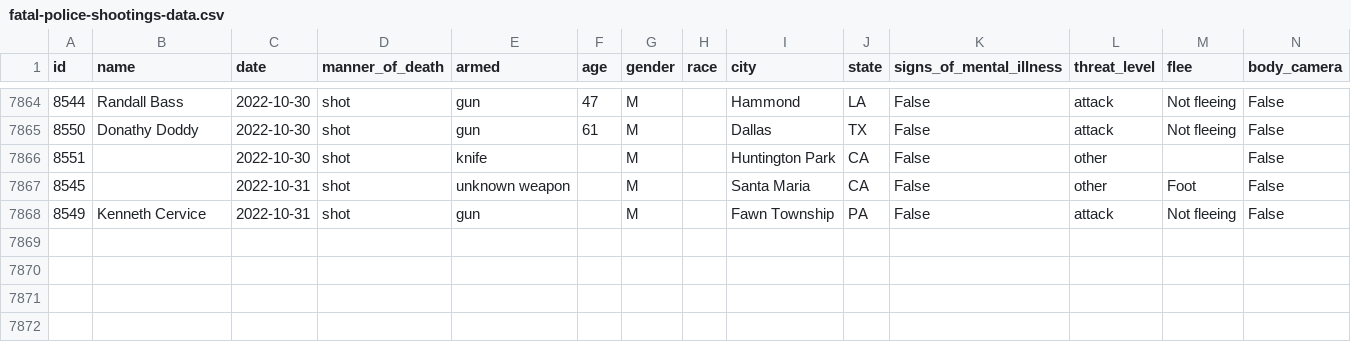
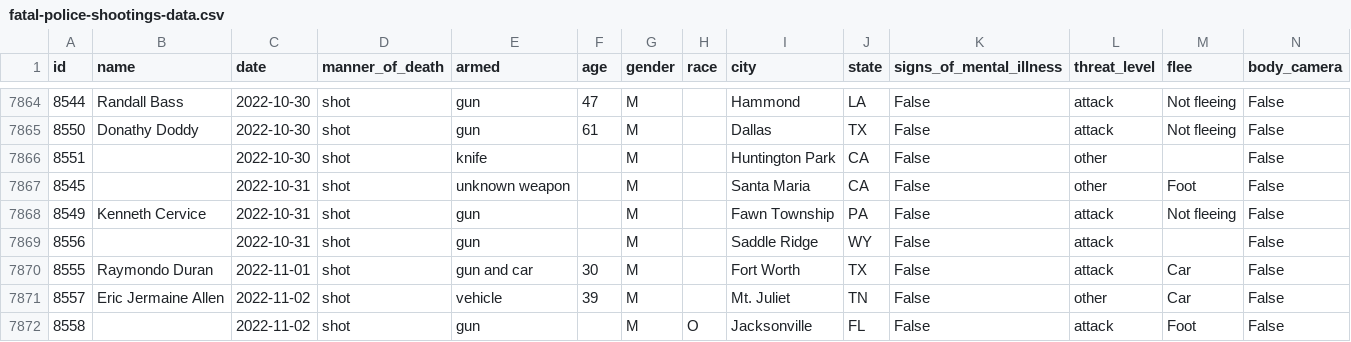
Before and after one commit to washingtonpost/data-police-shootings, a CSV file: fatal-police-shootings-data.csv, drawn as a sheet; only a part is shown, gaps mark what is left out; rows hold the shown columns only; the diff names each change by its address in the sheet, - before the commit and + after, or states it on an @@ line.

Commit message:
7871 people have been shot and killed by police since Jan. 1, 2015.

```diff
--- a/fatal-police-shootings-data.csv
+++ b/fatal-police-shootings-data.csv
+row 7869: 8556 |  | 2022-10-31 | shot | gun |  | M |  | Saddle Ridge | WY | False | attack |  | False
+row 7870: 8555 | Raymondo Duran | 2022-11-01 | shot | gun and car | 30 | M |  | Fort Worth | TX | False | attack | Car | False
+row 7871: 8557 | Eric Jermaine Allen | 2022-11-02 | shot | vehicle | 39 | M |  | Mt. Juliet | TN | False | other | Car | False
+row 7872: 8558 |  | 2022-11-02 | shot | gun |  | M | O | Jacksonville | FL | False | attack | Foot | False
```
